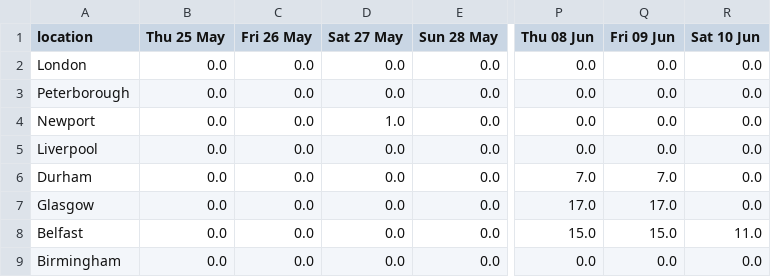
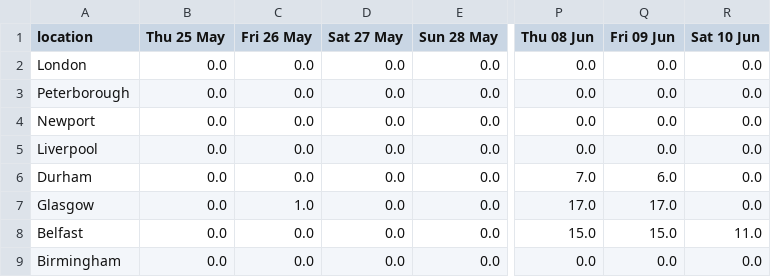
Before and after one commit to mshodge/youshallnotpassport, a CSV file: data/fast_track_appointments_cal.csv, drawn as a sheet; only a part is shown, gaps mark what is left out; the diff names each change by its address in the sheet, - before the commit and + after, or states it on an @@ line.

Commit message:
updating fast track appointment cal data

```diff
--- a/data/fast_track_appointments_cal.csv
+++ b/data/fast_track_appointments_cal.csv
-D4 (Sat 27 May): 1.0
+D4 (Sat 27 May): 0.0
-Q6 (Fri 09 Jun): 7.0
+Q6 (Fri 09 Jun): 6.0
-C7 (Fri 26 May): 0.0
+C7 (Fri 26 May): 1.0
```
